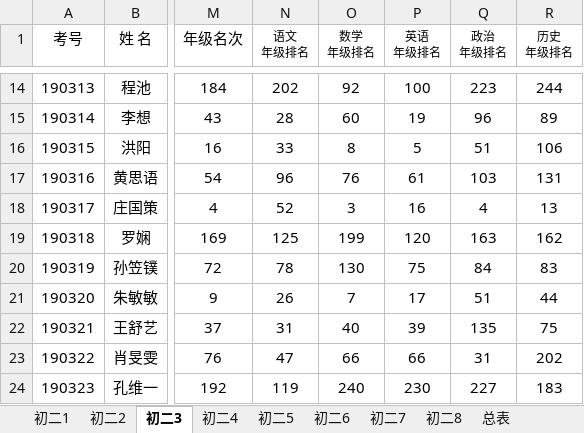
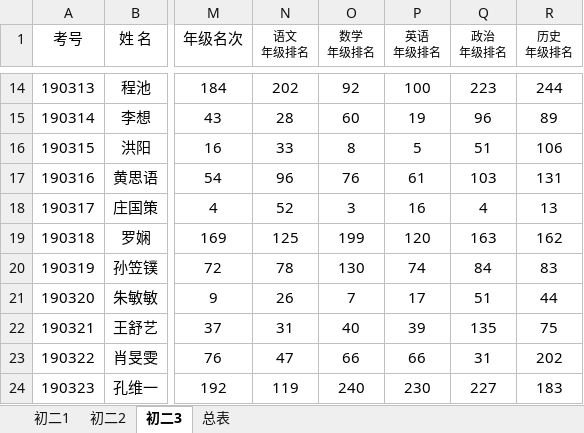
Before and after one commit to tangyushan/tangyushan.github.io, an Excel workbook: data/2019级/20-21上学期10月月考初二成绩.xlsx, sheet 初二3, drawn as a sheet; only a part is shown, gaps mark what is left out; values as stored, in another font and other column widths than the file's, no borders; the diff names each change by its address in the sheet, - before the commit and + after, or states it on an @@ line.

```diff
--- a/data/2019级/20-21上学期10月月考初二成绩.xlsx (sheet 初二3)
+++ b/data/2019级/20-21上学期10月月考初二成绩.xlsx (sheet 初二3)
-sheet tab: 初二4
-sheet tab: 初二5
-sheet tab: 初二6
-sheet tab: 初二7
-sheet tab: 初二8
-P20 (英语 年级排名): 75
+P20 (英语 年级排名): 74
```
Also changed, not shown: sheet 总表, other sheet tabs, formulas that keep their value, 1 other file.
